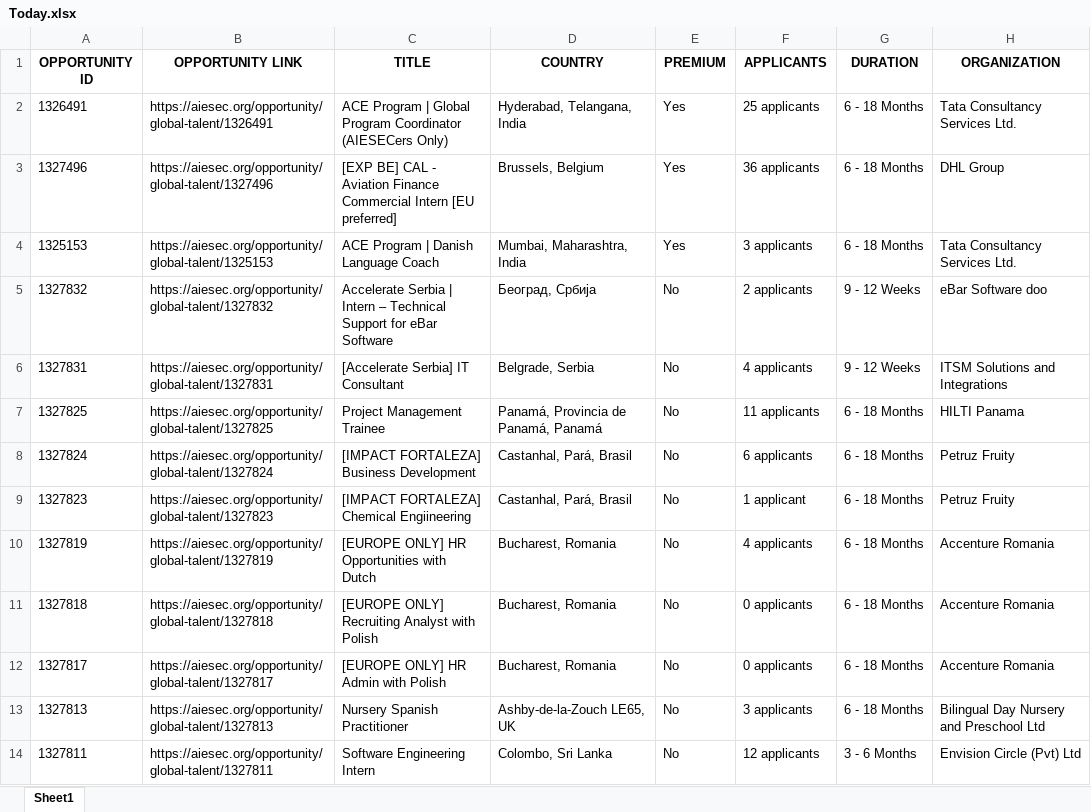
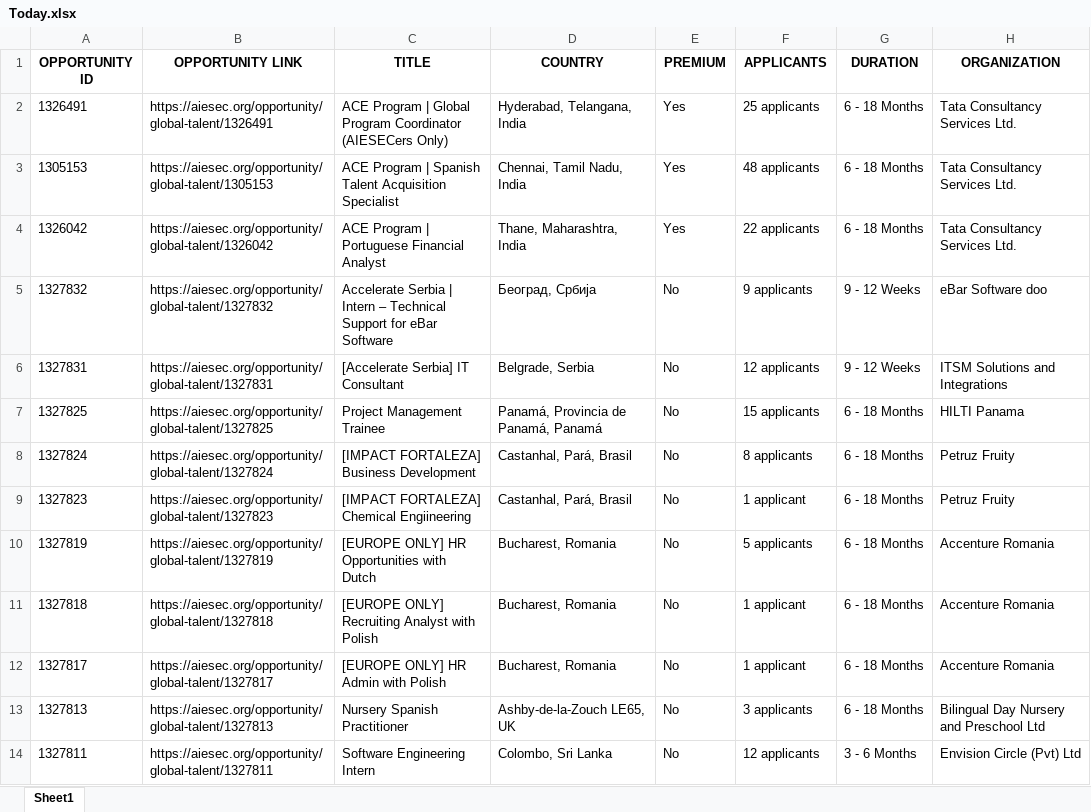
Before and after one commit to IbrahiimHassan/AIESEC_GUC, an Excel workbook: Today.xlsx, sheet Sheet1, drawn as a sheet; only a part is shown; values as stored, in another font and other column widths than the file's, no borders; removed rows and columns are numbered as before the commit, all else as after; the diff covers the shown part only; the diff names each change by its address in the sheet, - before the commit and + after, or states it on an @@ line.

```diff
--- a/Today.xlsx (sheet Sheet1)
+++ b/Today.xlsx (sheet Sheet1)
-row 3: 1327496 | https://aiesec.org/opportunity/global-talent/1327496 | [EXP BE] CAL - Aviation Finance Commercial Intern [EU preferred] | Brussels, Belgium | Yes | 36 applicants | 6 - 18 Months | DHL Group
@@ row 4 moved to row 243: 1325153 @@
@@ row 346 moved to row 3: 1305153 @@
@@ row 204 moved to row 4: 1326042 @@
-F5 (APPLICANTS): 2 applicants
+F5 (APPLICANTS): 9 applicants
-F6 (APPLICANTS): 4 applicants
+F6 (APPLICANTS): 12 applicants
-F7 (APPLICANTS): 11 applicants
+F7 (APPLICANTS): 15 applicants
-F8 (APPLICANTS): 6 applicants
+F8 (APPLICANTS): 8 applicants
-F10 (APPLICANTS): 4 applicants
+F10 (APPLICANTS): 5 applicants
-F11:F12 (APPLICANTS): 0 applicants
+F11:F12 (APPLICANTS): 1 applicant
```
Also changed, not shown: 4 added rows, 3 removed rows and 70 edited cells elsewhere in this sheet, New.xlsx, 1 other file.
